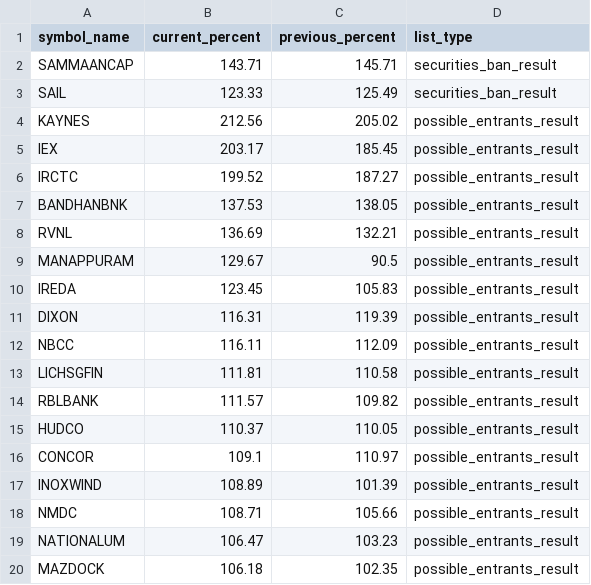
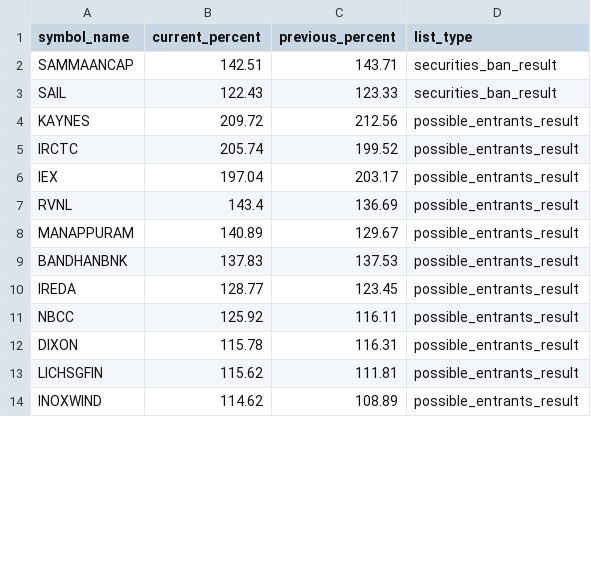
Before and after one commit to tsrajpurohit/MWPL, a CSV file: combined_ban_list.csv, drawn as a sheet; only a part is shown; the diff covers the shown part only.

```diff
--- a/combined_ban_list.csv
+++ b/combined_ban_list.csv
@@ -1,20 +1,14 @@
 symbol_name,current_percent,previous_percent,list_type
-SAMMAANCAP,143.71,145.71,securities_ban_result
-SAIL,123.33,125.49,securities_ban_result
-KAYNES,212.56,205.02,possible_entrants_result
-IEX,203.17,185.45,possible_entrants_result
-IRCTC,199.52,187.27,possible_entrants_result
-BANDHANBNK,137.53,138.05,possible_entrants_result
-RVNL,136.69,132.21,possible_entrants_result
-MANAPPURAM,129.67,90.5,possible_entrants_result
-IREDA,123.45,105.83,possible_entrants_result
-DIXON,116.31,119.39,possible_entrants_result
-NBCC,116.11,112.09,possible_entrants_result
-LICHSGFIN,111.81,110.58,possible_entrants_result
-RBLBANK,111.57,109.82,possible_entrants_result
-HUDCO,110.37,110.05,possible_entrants_result
-CONCOR,109.1,110.97,possible_entrants_result
-INOXWIND,108.89,101.39,possible_entrants_result
-NMDC,108.71,105.66,possible_entrants_result
-NATIONALUM,106.47,103.23,possible_entrants_result
-MAZDOCK,106.18,102.35,possible_entrants_result
+SAMMAANCAP,142.51,143.71,securities_ban_result
+SAIL,122.43,123.33,securities_ban_result
+KAYNES,209.72,212.56,possible_entrants_result
+IRCTC,205.74,199.52,possible_entrants_result
+IEX,197.04,203.17,possible_entrants_result
+RVNL,143.4,136.69,possible_entrants_result
+MANAPPURAM,140.89,129.67,possible_entrants_result
+BANDHANBNK,137.83,137.53,possible_entrants_result
+IREDA,128.77,123.45,possible_entrants_result
+NBCC,125.92,116.11,possible_entrants_result
+DIXON,115.78,116.31,possible_entrants_result
+LICHSGFIN,115.62,111.81,possible_entrants_result
+INOXWIND,114.62,108.89,possible_entrants_result
```
Also changed, not shown: 12 added rows, 6 removed rows and 28 edited cells elsewhere in this file.
